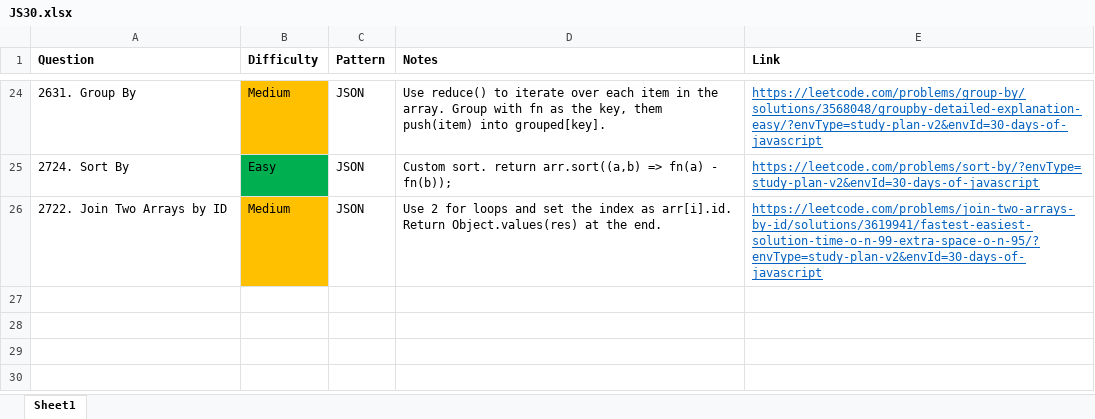
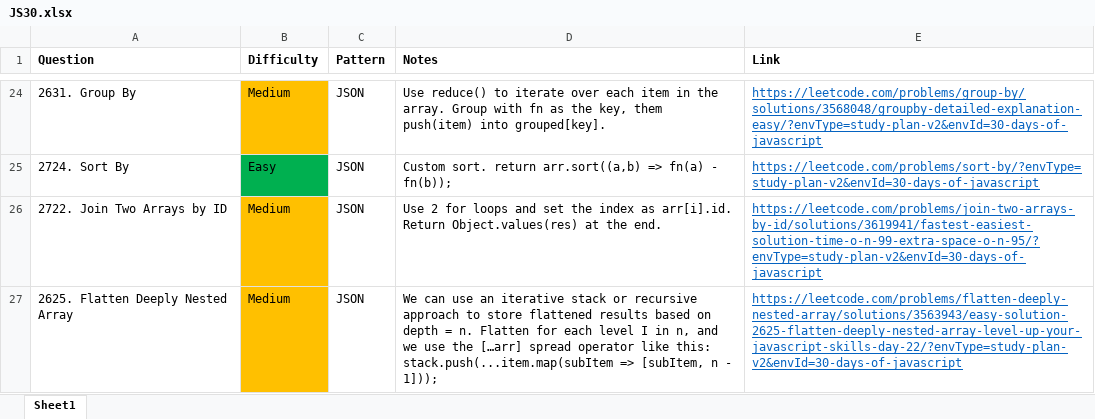
Before and after one commit to park-jsdev/library, an Excel workbook: javascript/JS30.xlsx, sheet Sheet1, drawn as a sheet; only a part is shown, gaps mark what is left out; values as stored, in another font and other column widths than the file's, no borders; table styles not drawn; the diff names each change by its address in the sheet, - before the commit and + after, or states it on an @@ line.

Commit message:
json

```diff
--- a/javascript/JS30.xlsx (sheet Sheet1)
+++ b/javascript/JS30.xlsx (sheet Sheet1)
+row 27: 2625. Flatten Deeply Nested Array | Medium | JSON | We can use an iterative stack or recursive approach to store flattened results based on depth = n. Flatten for each level I in n, and we use the […arr] spread operator like this: stack.push(...item.map(subItem => [subItem, n - 1])); | https://leetcode.com/problems/flatten-deeply-nested-array/solutions/3563943/easy-solution-2625-flatten-deeply-nested-array-level-up-your-javascript-skills-day-22/?envType=study-plan-v2&envId=30-days-of-javascript
```
Also changed, not shown: 1 other file.
